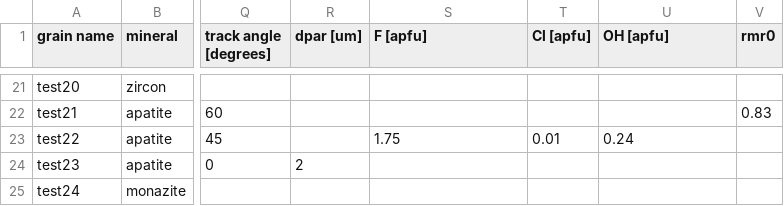
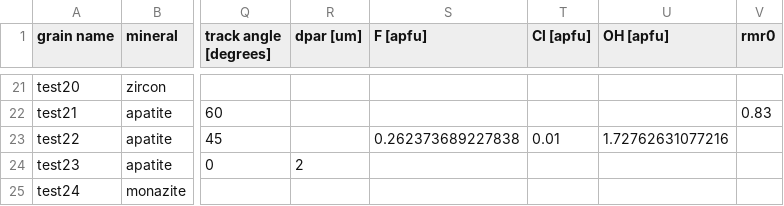
Before and after one commit to OpenThermochronology/Thermochron.jl, a CSV file: examples/generic.csv, drawn as a sheet; only a part is shown, gaps mark what is left out; the diff names each change by its address in the sheet, - before the commit and + after, or states it on an @@ line.

```diff
--- a/examples/generic.csv
+++ b/examples/generic.csv
-S23 (F [apfu]): 1.75
+S23 (F [apfu]): 0.262373689227838
-U23 (OH [apfu]): 0.24
+U23 (OH [apfu]): 1.72762631077216
```
Also changed, not shown: 2 other files.
